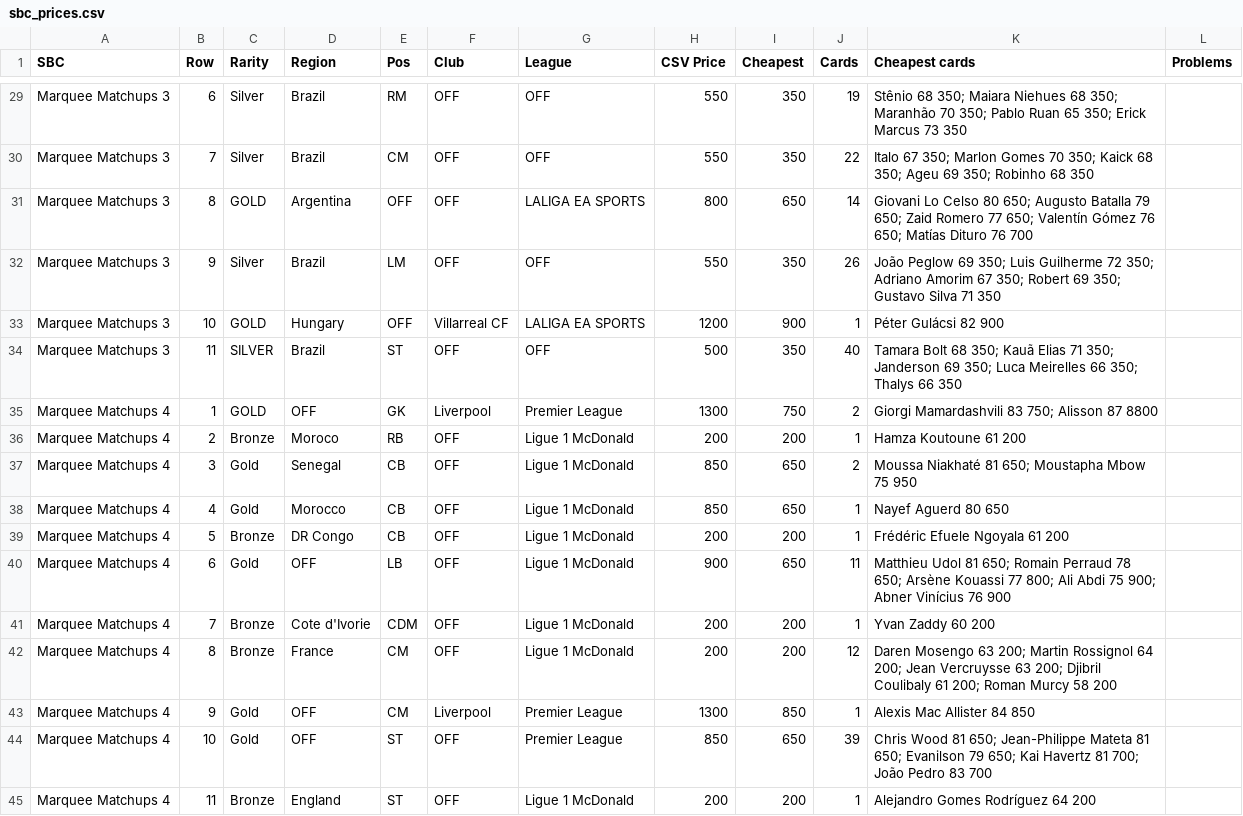
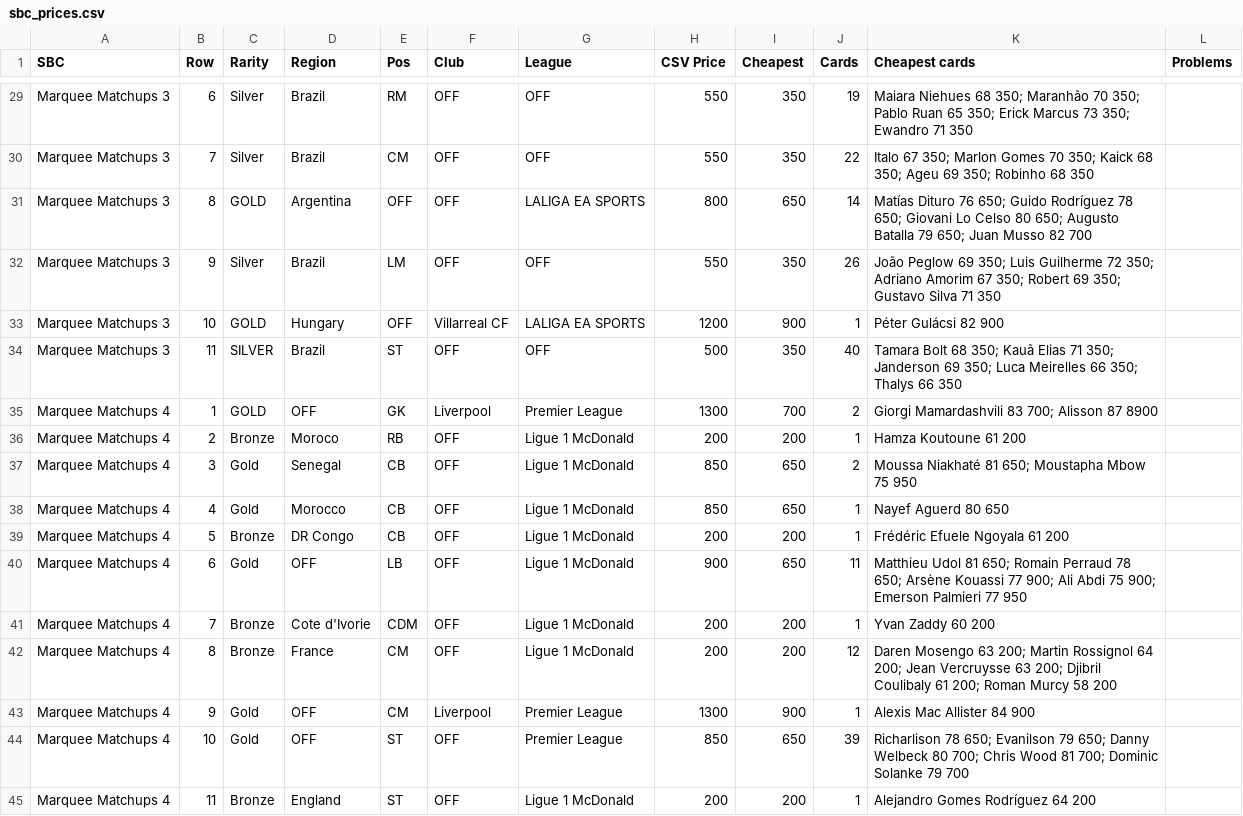
Before and after one commit to SRSEngine/F2_remote_bot, a CSV file: Prices/sbc_prices.csv, drawn as a sheet; only a part is shown, gaps mark what is left out; the diff covers the shown part only; the diff names each change by its address in the sheet, - before the commit and + after, or states it on an @@ line.

```diff
--- a/Prices/sbc_prices.csv
+++ b/Prices/sbc_prices.csv
-K29 (Cheapest cards): Stênio 68 350; Maiara Niehues 68 350; Maranhão 70 350; Pablo Ruan 65 350; Erick Marcus 73 350
+K29 (Cheapest cards): Maiara Niehues 68 350; Maranhão 70 350; Pablo Ruan 65 350; Erick Marcus 73 350; Ewandro 71 350
-K31 (Cheapest cards): Giovani Lo Celso 80 650; Augusto Batalla 79 650; Zaid Romero 77 650; Valentín Gómez 76 650; Matías Dituro 76 700
+K31 (Cheapest cards): Matías Dituro 76 650; Guido Rodríguez 78 650; Giovani Lo Celso 80 650; Augusto Batalla 79 650; Juan Musso 82 700
-I35 (Cheapest): 750
+I35 (Cheapest): 700
-K35 (Cheapest cards): Giorgi Mamardashvili 83 750; Alisson 87 8800
+K35 (Cheapest cards): Giorgi Mamardashvili 83 700; Alisson 87 8900
-K40 (Cheapest cards): …Kouassi 77 800; Ali Abdi 75 900; Abner Vinícius 76 900
+K40 (Cheapest cards): …Kouassi 77 900; Ali Abdi 75 900; Emerson Palmieri 77 950
-I43 (Cheapest): 850
+I43 (Cheapest): 900
-K43 (Cheapest cards): Alexis Mac Allister 84 850
+K43 (Cheapest cards): Alexis Mac Allister 84 900
-K44 (Cheapest cards): Chris Wood 81 650; Jean-Philippe Mateta 81 650; Evanilson 79 650; Kai Havertz 81 700; João Pedro 83 700
+K44 (Cheapest cards): Richarlison 78 650; Evanilson 79 650; Danny Welbeck 80 700; Chris Wood 81 700; Dominic Solanke 79 700
```
Also changed, not shown: 20 edited cells elsewhere in this file, 6 other files.
